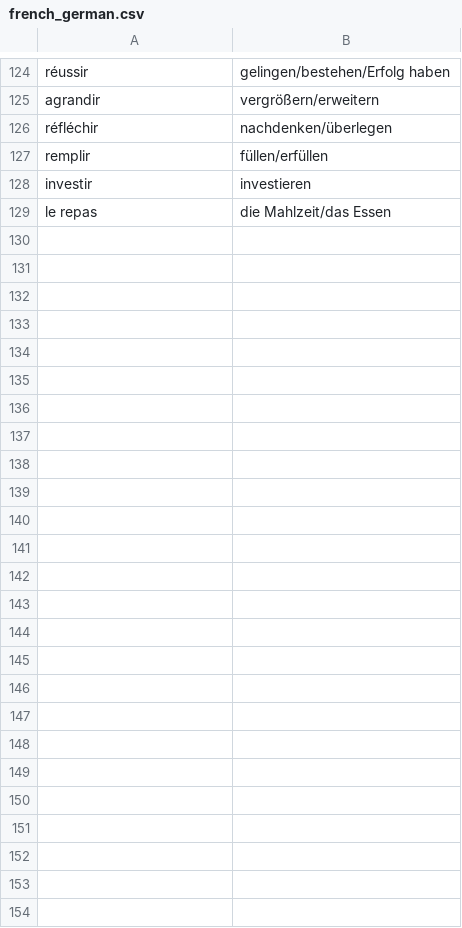
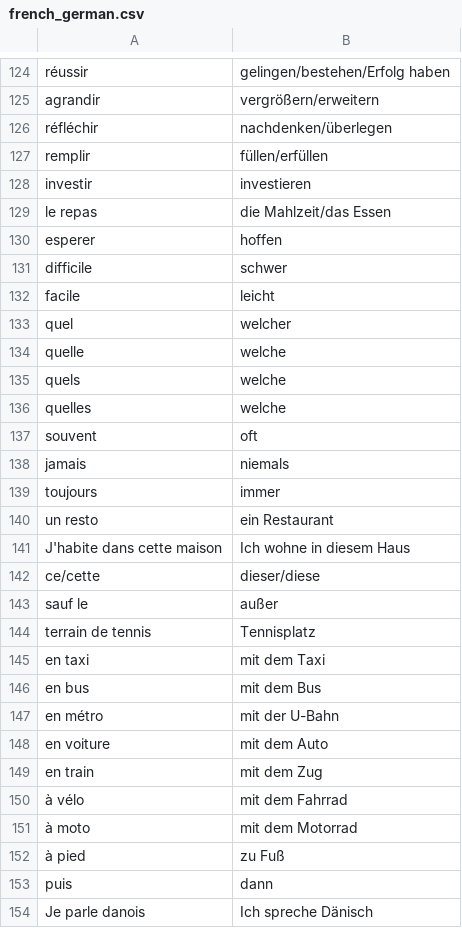
Before and after one commit to kayoken/koffer, a CSV file: src/resources/french_german.csv, drawn as a sheet; only a part is shown, gaps mark what is left out.

```diff
--- a/src/resources/french_german.csv
+++ b/src/resources/french_german.csv
@@ -129 +129,26 @@ investir, investieren
 le repas, die Mahlzeit/das Essen
+esperer, hoffen
+difficile, schwer
+facile, leicht
+quel,welcher
+quelle,welche
+quels,welche
+quelles,welche
+souvent, oft
+jamais, niemals
+toujours, immer
+un resto, ein Restaurant
+J'habite dans cette maison, Ich wohne in diesem Haus
+ce/cette, dieser/diese
+sauf le, außer
+terrain de tennis, Tennisplatz
+en taxi, mit dem Taxi
+en bus, mit dem Bus
+en métro, mit der U-Bahn
+en voiture, mit dem Auto
+en train, mit dem Zug
+à vélo, mit dem Fahrrad
+à moto, mit dem Motorrad
+à pied, zu Fuß
+puis, dann
+Je parle danois, Ich spreche Dänisch
```
Also changed, not shown: src/resources/english_english.csv, 2 other files.
